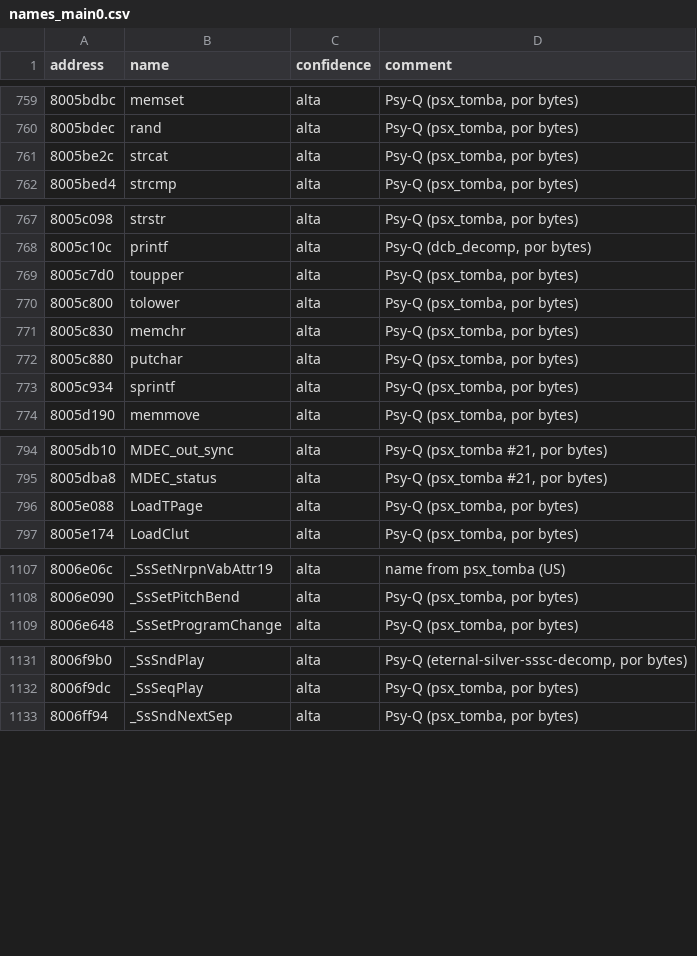
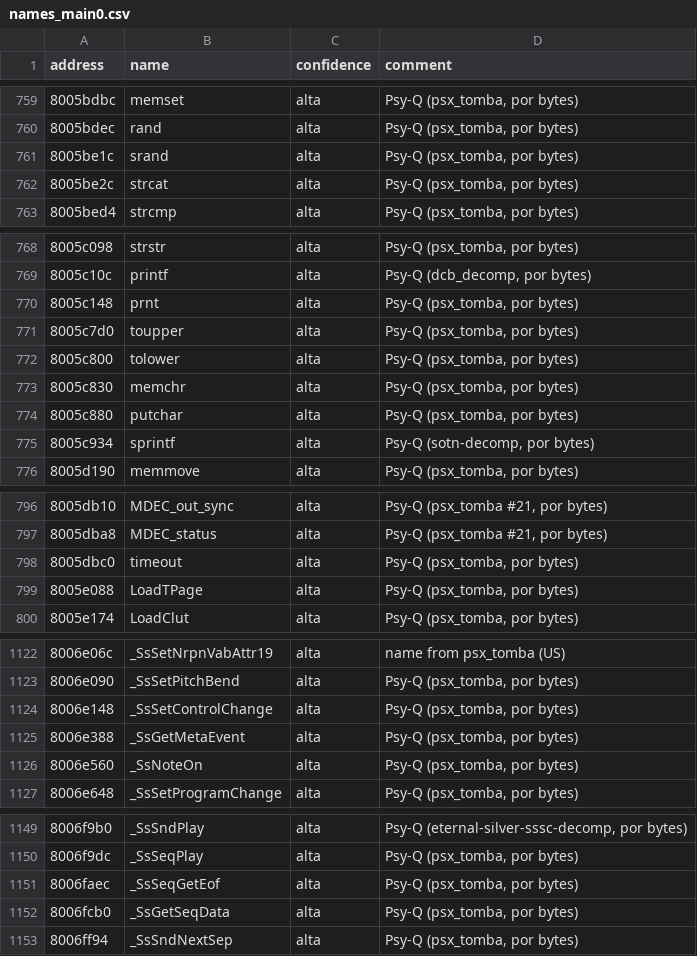
Before and after one commit to afsenovilla/Tombi-Decomp, a CSV file: notes/names_main0.csv, drawn as a sheet; only a part is shown, gaps mark what is left out; the diff covers the shown part only.

```diff
--- a/notes/names_main0.csv
+++ b/notes/names_main0.csv
@@ -760,2 +760,3 @@ address,name,confidence,comment
 8005bdec,rand,alta,"Psy-Q (psx_tomba, por bytes)"
+8005be1c,srand,alta,"Psy-Q (psx_tomba, por bytes)"
 8005be2c,strcat,alta,"Psy-Q (psx_tomba, por bytes)"
@@ -768,2 +769,3 @@ address,name,confidence,comment
 8005c10c,printf,alta,"Psy-Q (dcb_decomp, por bytes)"
+8005c148,prnt,alta,"Psy-Q (psx_tomba, por bytes)"
 8005c7d0,toupper,alta,"Psy-Q (psx_tomba, por bytes)"
@@ -772,3 +774,3 @@ address,name,confidence,comment
 8005c880,putchar,alta,"Psy-Q (psx_tomba, por bytes)"
-8005c934,sprintf,alta,"Psy-Q (psx_tomba, por bytes)"
+8005c934,sprintf,alta,"Psy-Q (sotn-decomp, por bytes)"
 8005d190,memmove,alta,"Psy-Q (psx_tomba, por bytes)"
@@ -795,2 +797,3 @@ address,name,confidence,comment
 8005dba8,MDEC_status,alta,"Psy-Q (psx_tomba #21, por bytes)"
+8005dbc0,timeout,alta,"Psy-Q (psx_tomba, por bytes)"
 8005e088,LoadTPage,alta,"Psy-Q (psx_tomba, por bytes)"
@@ -1108,2 +1123,5 @@ address,name,confidence,comment
 8006e090,_SsSetPitchBend,alta,"Psy-Q (psx_tomba, por bytes)"
+8006e148,_SsSetControlChange,alta,"Psy-Q (psx_tomba, por bytes)"
+8006e388,_SsGetMetaEvent,alta,"Psy-Q (psx_tomba, por bytes)"
+8006e560,_SsNoteOn,alta,"Psy-Q (psx_tomba, por bytes)"
 8006e648,_SsSetProgramChange,alta,"Psy-Q (psx_tomba, por bytes)"
@@ -1132,2 +1150,4 @@ address,name,confidence,comment
 8006f9dc,_SsSeqPlay,alta,"Psy-Q (psx_tomba, por bytes)"
+8006faec,_SsSeqGetEof,alta,"Psy-Q (psx_tomba, por bytes)"
+8006fcb0,_SsGetSeqData,alta,"Psy-Q (psx_tomba, por bytes)"
 8006ff94,_SsSndNextSep,alta,"Psy-Q (psx_tomba, por bytes)"
```
Also changed, not shown: 18 added rows elsewhere in this file, 36 other files.
